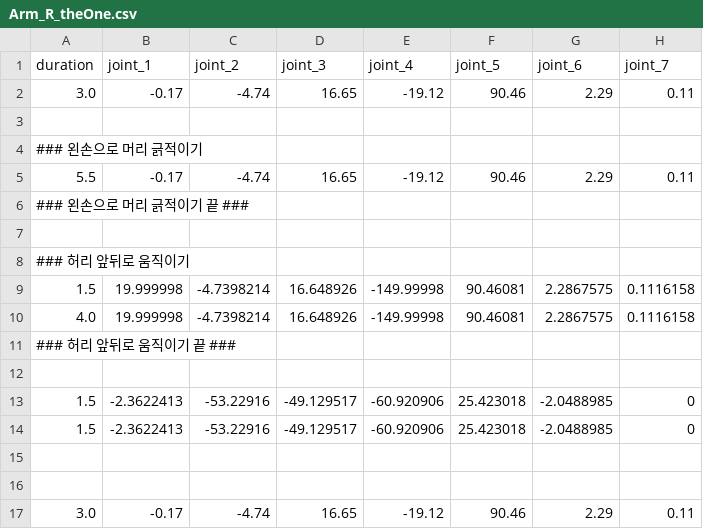
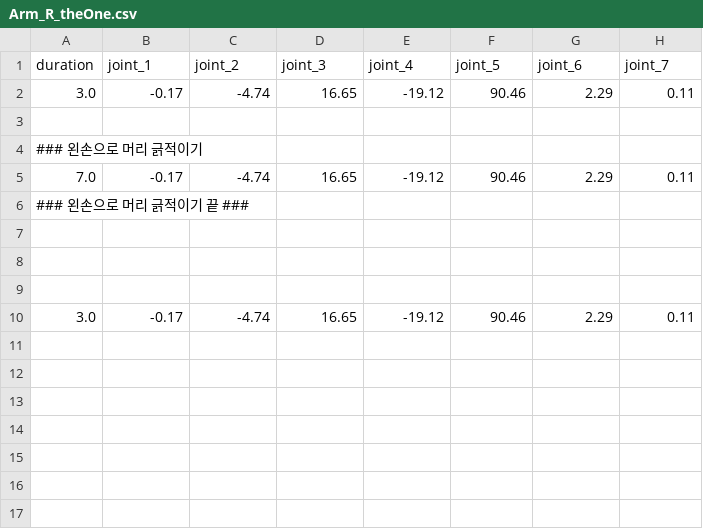
Before and after one commit to KJG97/allex_motions, a CSV file: idle2_group/Arm_R_theOne.csv, drawn as a sheet.

Commit message:
idle2 Collision Trajectory 수정 완료

```diff
--- a/idle2_group/Arm_R_theOne.csv
+++ b/idle2_group/Arm_R_theOne.csv
@@ -4,12 +4,5 @@ duration               ,joint_1    ,joint_2    ,joint_3    ,joint_4    ,joint_5
 ### 왼손으로 머리 긁적이기
-5.5                    ,-0.17      ,-4.74      ,16.65      ,-19.12     ,90.46     ,2.29       ,0.11
+7.0                   ,-0.17      ,-4.74      ,16.65      ,-19.12     ,90.46     ,2.29       ,0.11
 ### 왼손으로 머리 긁적이기 끝 ###
 
-### 허리 앞뒤로 움직이기
-1.5                    ,19.999998  ,-4.7398214 ,16.648926  ,-149.99998 ,90.46081  ,2.2867575  ,0.1116158
-4.0                    ,19.999998  ,-4.7398214 ,16.648926  ,-149.99998 ,90.46081  ,2.2867575  ,0.1116158
-### 허리 앞뒤로 움직이기 끝 ###
-
-1.5                    ,-2.3622413 ,-53.22916  ,-49.129517 ,-60.920906 ,25.423018 ,-2.0488985 ,0
-1.5                    ,-2.3622413 ,-53.22916  ,-49.129517 ,-60.920906 ,25.423018 ,-2.0488985 ,0
 
```
Also changed, not shown: idle2_group/Arm_L_theOne.csv, idle2_group/Hand_L_index_wir.csv, 11 other files.
